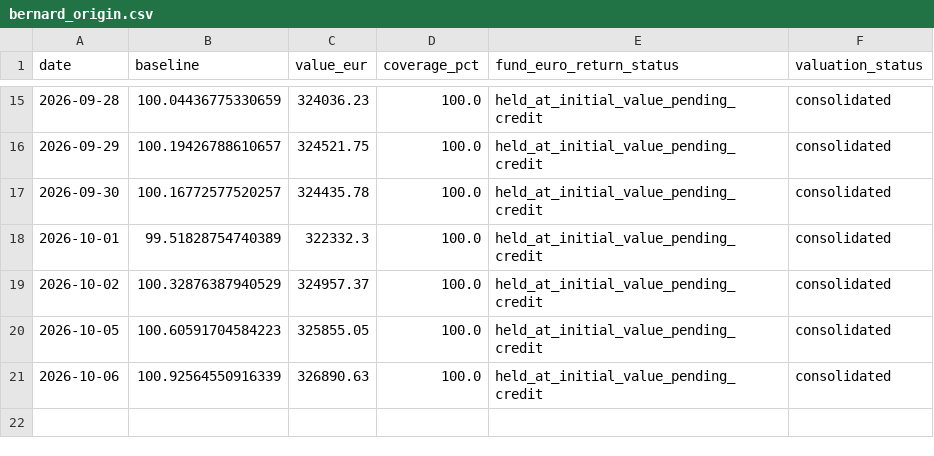
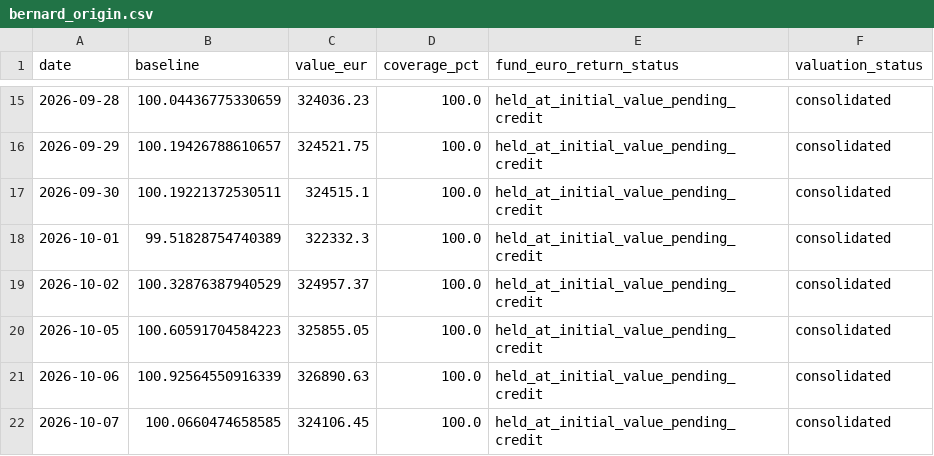
Before and after one commit to OPCooaching/assurance-vie-data, a CSV file: data/benchmarks/bernard_origin.csv, drawn as a sheet; only a part is shown, gaps mark what is left out.

```diff
--- a/data/benchmarks/bernard_origin.csv
+++ b/data/benchmarks/bernard_origin.csv
@@ -16,3 +16,3 @@ date,baseline,value_eur,coverage_pct,fund_euro_return_status,valuation_status
 2026-09-29,100.19426788610657,324521.75,100.0,held_at_initial_value_pending_credit,consolidated
-2026-09-30,100.16772577520257,324435.78,100.0,held_at_initial_value_pending_credit,consolidated
+2026-09-30,100.19221372530511,324515.1,100.0,held_at_initial_value_pending_credit,consolidated
 2026-10-01,99.51828754740389,322332.3,100.0,held_at_initial_value_pending_credit,consolidated
@@ -21 +21,2 @@ date,baseline,value_eur,coverage_pct,fund_euro_return_status,valuation_status
 2026-10-06,100.92564550916339,326890.63,100.0,held_at_initial_value_pending_credit,consolidated
+2026-10-07,100.0660474658585,324106.45,100.0,held_at_initial_value_pending_credit,consolidated
```
Also changed, not shown: data/academic/performance.csv, data/benchmarks/bernard_origin_consolidated.csv, 14 other files.
